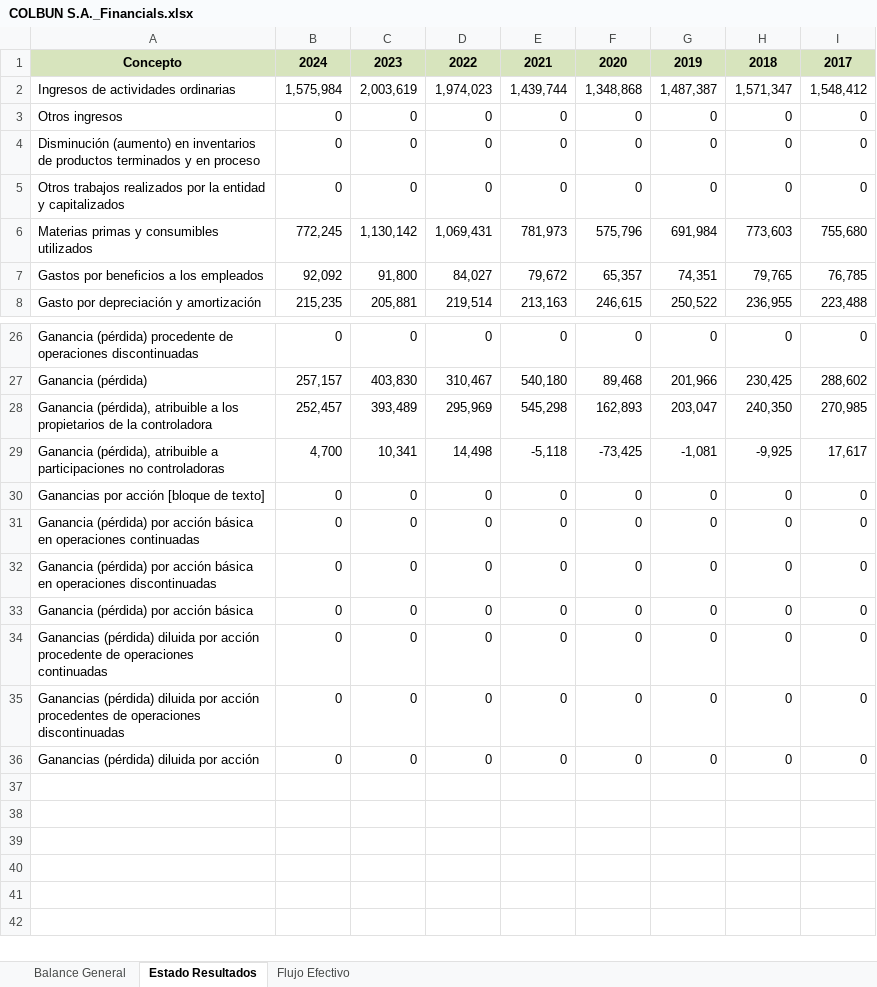
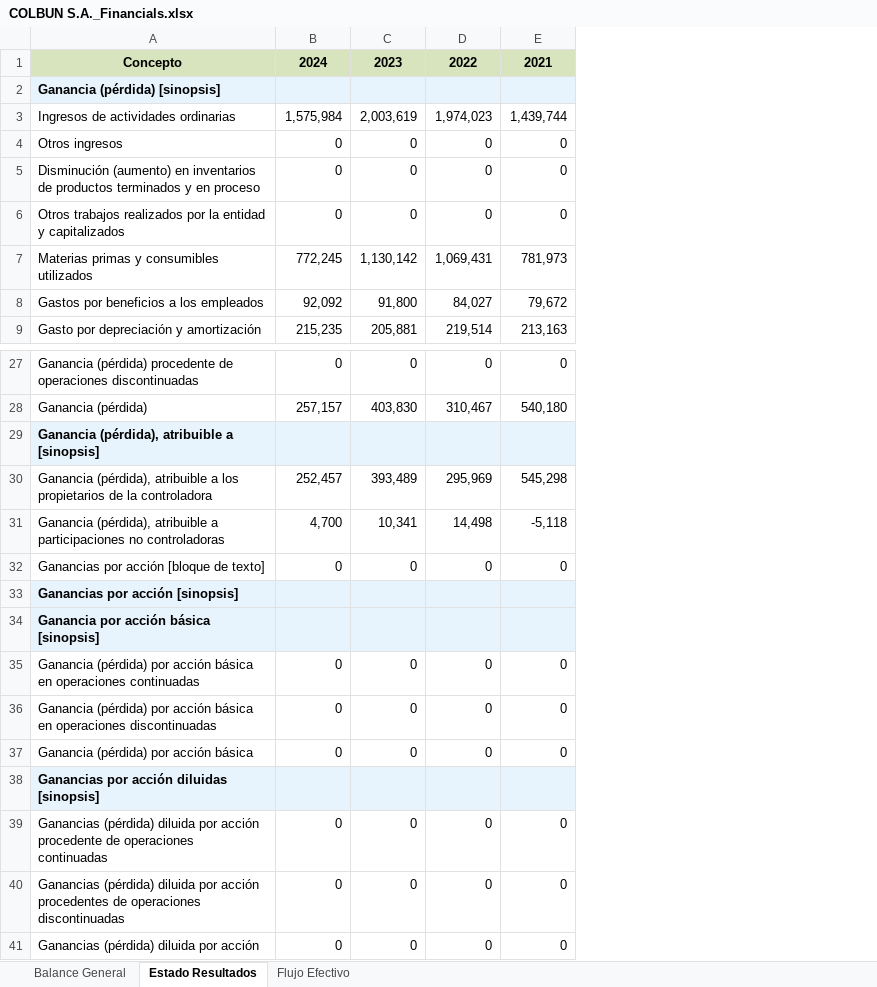
Before and after one commit to Unzzui/cmf-web-scraping, an Excel workbook: data/Reports/COLBUN S.A._Financials.xlsx, sheet Estado Resultados, drawn as a sheet; only a part is shown, gaps mark what is left out; values as stored, in another font and other column widths than the file's, no borders; removed rows and columns are numbered as before the commit, all else as after; the diff names each change by its address in the sheet, - before the commit and + after, or states it on an @@ line.

```diff
--- a/data/Reports/COLBUN S.A._Financials.xlsx (sheet Estado Resultados)
+++ b/data/Reports/COLBUN S.A._Financials.xlsx (sheet Estado Resultados)
-column F, rows 1-8: 2020 | 1,348,868 | 0 | 0 | 0 | 575,796 | 65,357 | 246,615; rows 26-36: 0 | 89,468 | 162,893 | -73,425 | 0 | 0 | 0 | 0 | 0 | 0 | 0
-column G, rows 1-8: 2019 | 1,487,387 | 0 | 0 | 0 | 691,984 | 74,351 | 250,522; rows 26-36: 0 | 201,966 | 203,047 | -1,081 | 0 | 0 | 0 | 0 | 0 | 0 | 0
-column H, rows 1-8: 2018 | 1,571,347 | 0 | 0 | 0 | 773,603 | 79,765 | 236,955; rows 26-36: 0 | 230,425 | 240,350 | -9,925 | 0 | 0 | 0 | 0 | 0 | 0 | 0
-column I, rows 1-8: 2017 | 1,548,412 | 0 | 0 | 0 | 755,680 | 76,785 | 223,488; rows 26-36: 0 | 288,602 | 270,985 | 17,617 | 0 | 0 | 0 | 0 | 0 | 0 | 0
+row 2: Ganancia (pérdida) [sinopsis]
+row 29: Ganancia (pérdida), atribuible a [sinopsis]
+row 33: Ganancias por acción [sinopsis]
+row 34: Ganancia por acción básica [sinopsis]
+row 38: Ganancias por acción diluidas [sinopsis]
```
Also changed, not shown: sheet Balance General, sheet Flujo Efectivo, data/Reports/VIÑA SAN PEDRO TARAPACA S.A._Financials.xlsx, 23 other files.
